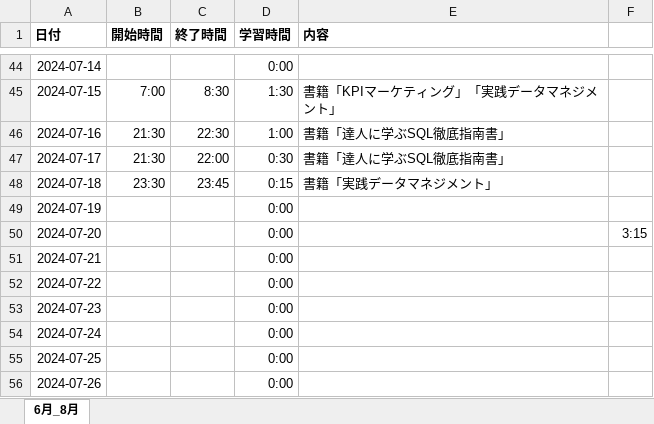
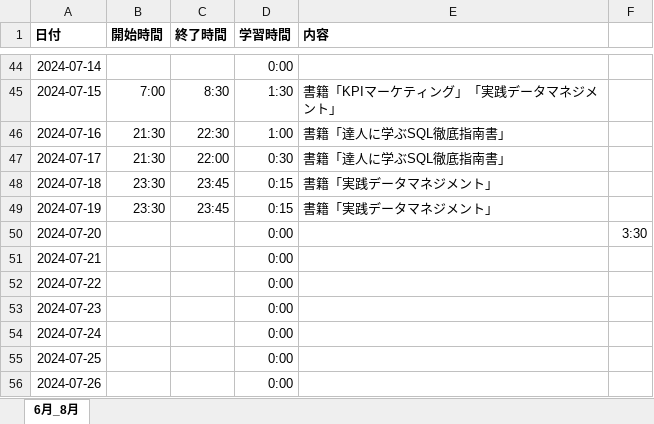
Before and after one commit to Yoshi-Kosaka/Zemi, an Excel workbook: Study/学習記録.xlsx, sheet 6月_8月, drawn as a sheet; only a part is shown, gaps mark what is left out; values as stored, in another font and other column widths than the file's, no borders; the diff names each change by its address in the sheet, - before the commit and + after, or states it on an @@ line.

Commit message:
fix Study

```diff
--- a/Study/学習記録.xlsx (sheet 6月_8月)
+++ b/Study/学習記録.xlsx (sheet 6月_8月)
-B49 (開始時間): (empty)
+B49 (開始時間): 23:30
-C49 (終了時間): (empty)
+C49 (終了時間): 23:45
-D49 (学習時間): 0:00
+D49 (学習時間): 0:15
-E49 (内容): (empty)
+E49 (内容): 書籍「実践データマネジメント」
-F50: 3:15
+F50: 3:30
```
